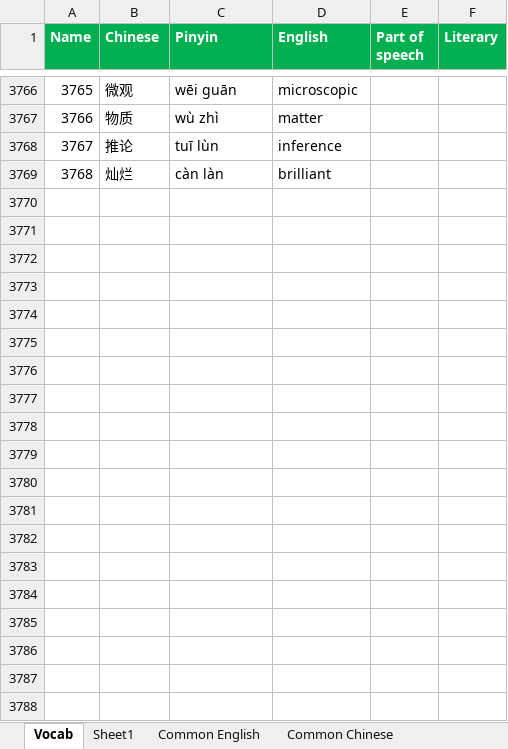
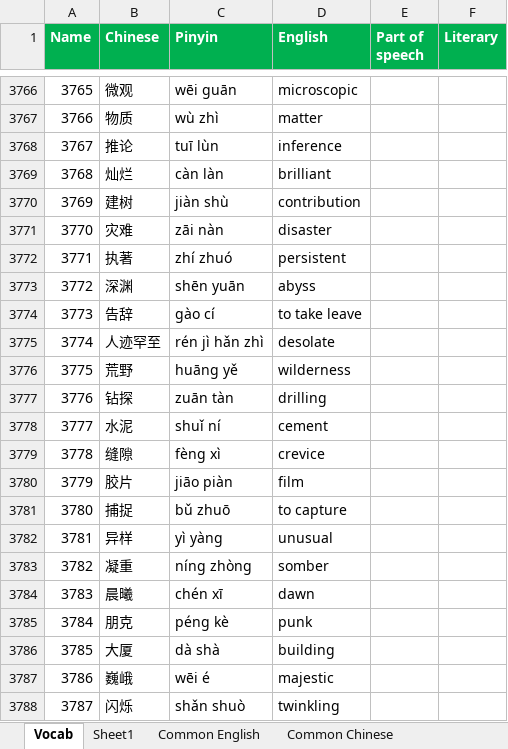
Before and after one commit to notkarenyi/chinese-practice, an Excel workbook: r/vocab.xlsx, sheet Vocab, drawn as a sheet; only a part is shown, gaps mark what is left out; values as stored, in another font and other column widths than the file's, no borders; conditional formats not drawn; the diff covers the shown part only; the diff names each change by its address in the sheet, - before the commit and + after, or states it on an @@ line.

Commit message:
Update vocab.xlsx

```diff
--- a/r/vocab.xlsx (sheet Vocab)
+++ b/r/vocab.xlsx (sheet Vocab)
+row 3770: 3769 | 建树 | jiàn shù | contribution
+row 3771: 3770 | 灾难 | zāi nàn | disaster
+row 3772: 3771 | 执著 | zhí zhuó | persistent
+row 3773: 3772 | 深渊 | shēn yuān | abyss
+row 3774: 3773 | 告辞 | gào cí | to take leave
+row 3775: 3774 | 人迹罕至 | rén jì hǎn zhì | desolate
+row 3776: 3775 | 荒野 | huāng yě | wilderness
+row 3777: 3776 | 钻探 | zuān tàn | drilling
+row 3778: 3777 | 水泥 | shuǐ ní | cement
+row 3779: 3778 | 缝隙 | fèng xì | crevice
+row 3780: 3779 | 胶片 | jiāo piàn | film
+row 3781: 3780 | 捕捉 | bǔ zhuō | to capture
+row 3782: 3781 | 异样 | yì yàng | unusual
+row 3783: 3782 | 凝重 | níng zhòng | somber
+row 3784: 3783 | 晨曦 | chén xī | dawn
+row 3785: 3784 | 朋克 | péng kè | punk
+row 3786: 3785 | 大厦 | dà shà | building
+row 3787: 3786 | 巍峨 | wēi é | majestic
+row 3788: 3787 | 闪烁 | shǎn shuò | twinkling
```
Also changed, not shown: 49 added rows and 4 edited cells elsewhere in this sheet, sheet Sheet1.
